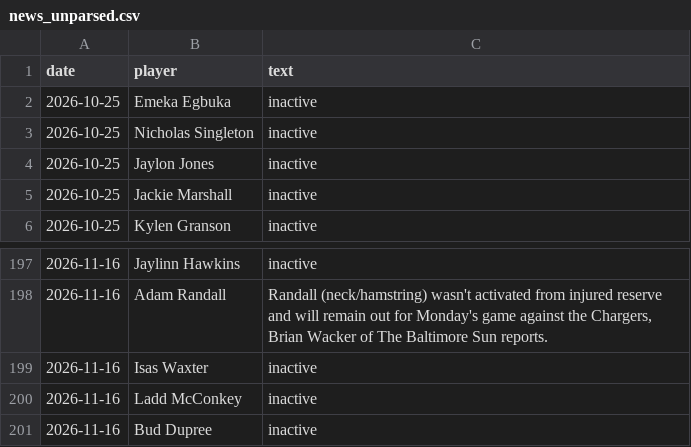
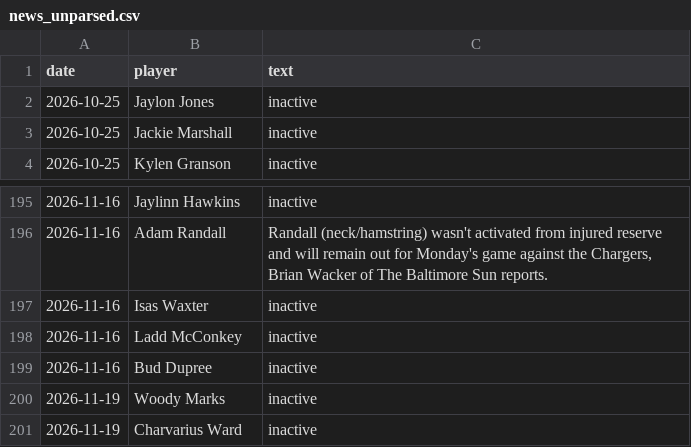
Before and after one commit to brockwilson132/startsit, a CSV file: history/news_unparsed.csv, drawn as a sheet; only a part is shown, gaps mark what is left out; removed rows and columns are numbered as before the commit, all else as after; the diff names each change by its address in the sheet, - before the commit and + after, or states it on an @@ line.

```diff
--- a/history/news_unparsed.csv
+++ b/history/news_unparsed.csv
-row 2: 2026-10-25 | Emeka Egbuka | inactive
-row 3: 2026-10-25 | Nicholas Singleton | inactive
+row 200: 2026-11-19 | Woody Marks | inactive
+row 201: 2026-11-19 | Charvarius Ward | inactive
```
Also changed, not shown: history/ecr_2026_11.csv, history/ownership.csv.
